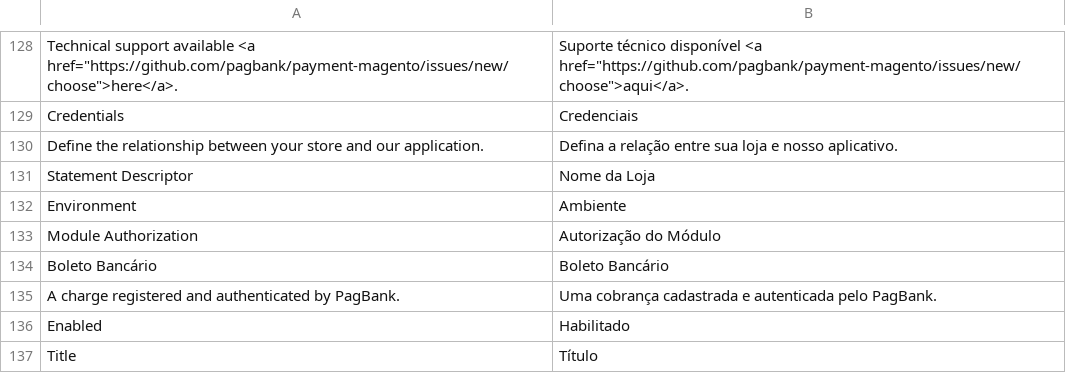
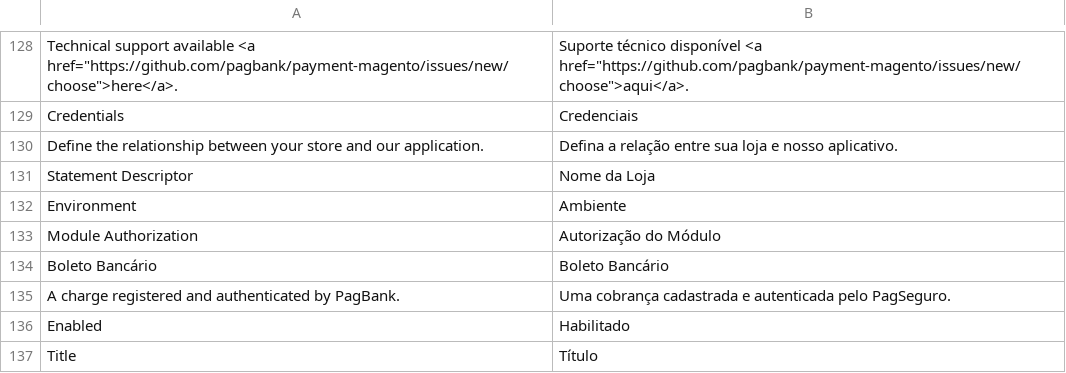
Before and after one commit to pagseguro/payment-magento, a CSV file: i18n/pt_BR.csv, drawn as a sheet; only a part is shown, gaps mark what is left out; the diff covers the shown part only.

Commit message:
PagSeguro 😍 Magento

```diff
--- a/i18n/pt_BR.csv
+++ b/i18n/pt_BR.csv
@@ -134,3 +134,3 @@ Environment,Ambiente
 "Boleto Bancário","Boleto Bancário"
-"A charge registered and authenticated by PagBank.","Uma cobrança cadastrada e autenticada pelo PagBank."
+"A charge registered and authenticated by PagBank.","Uma cobrança cadastrada e autenticada pelo PagSeguro."
 Enabled,Habilitado
```
Also changed, not shown: 2 added rows and 14 edited cells elsewhere in this file, i18n/en_US.csv, 4 other files.
